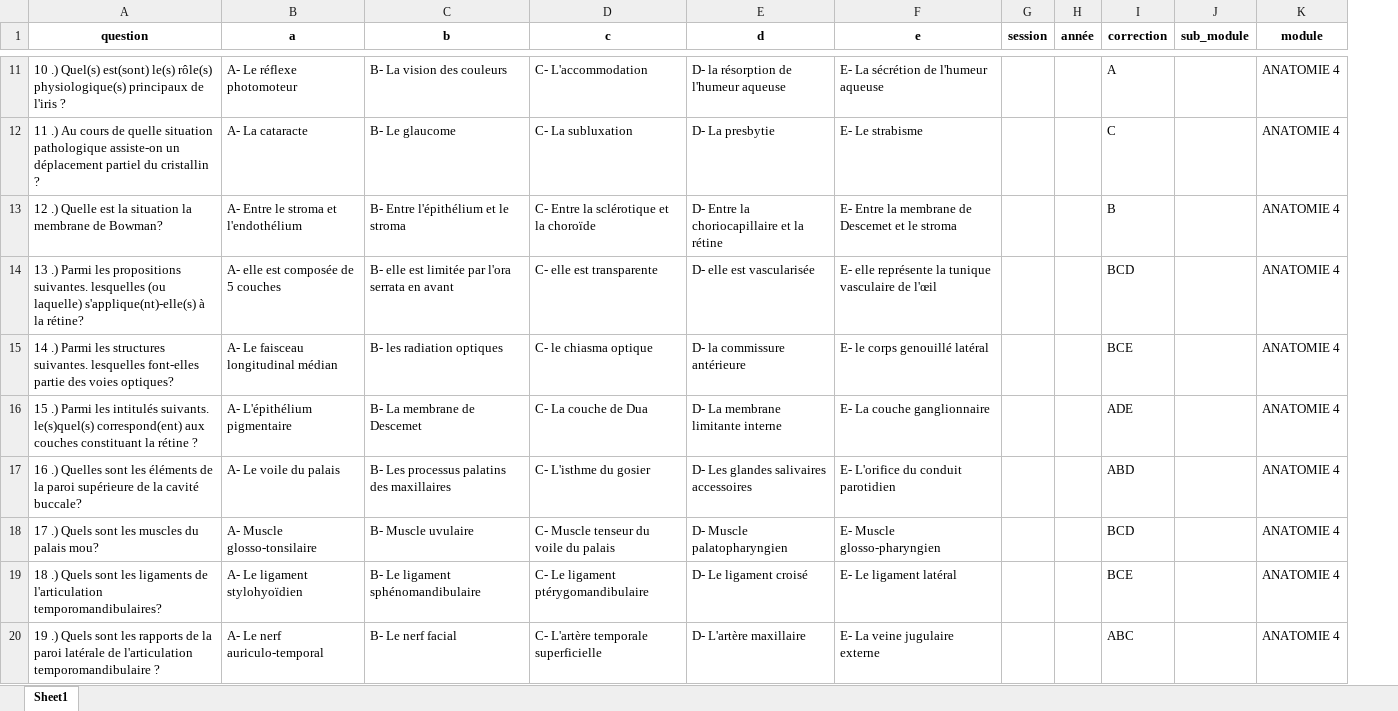
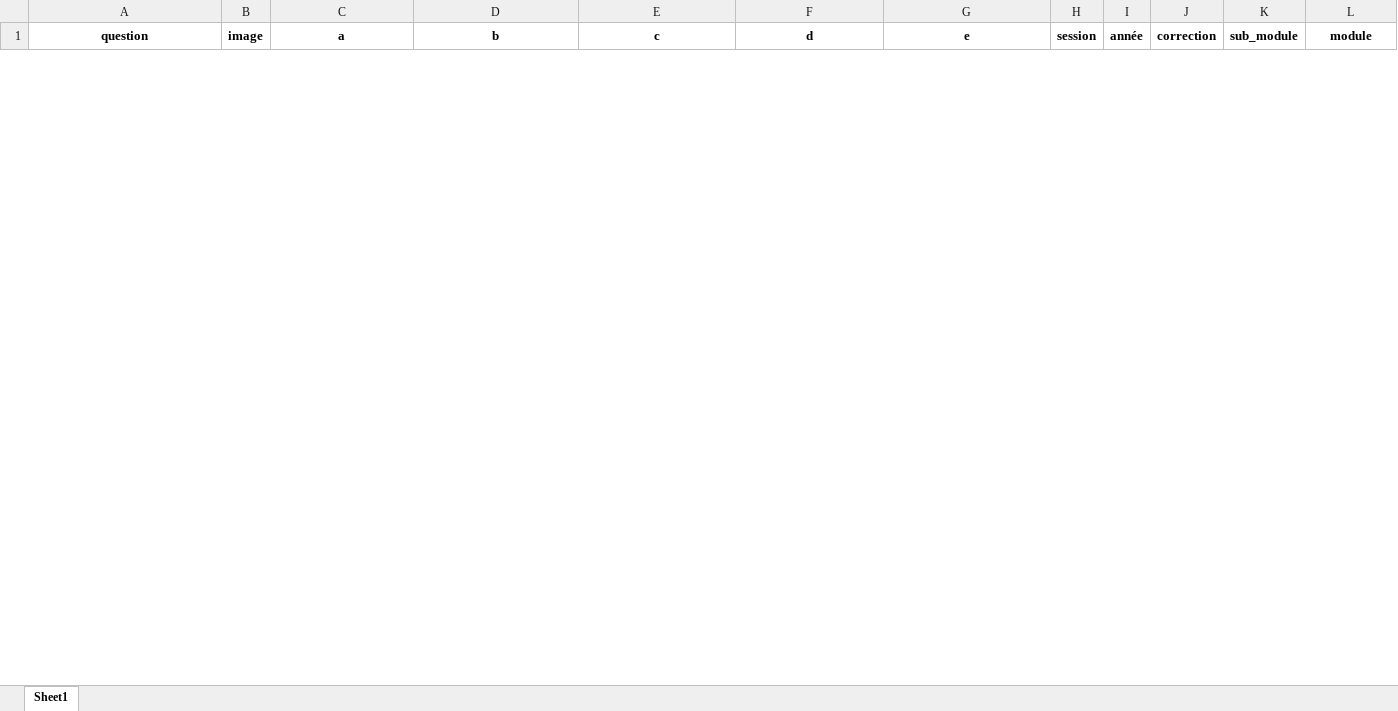
Before and after one commit to Storm98live/QCM-Scraping, an Excel workbook: extracted_data.xlsx, sheet Sheet1, drawn as a sheet; only a part is shown, gaps mark what is left out; values as stored, in another font and other column widths than the file's, no borders; removed rows and columns are numbered as before the commit, all else as after; the diff covers the shown part only; the diff names each change by its address in the sheet, - before the commit and + after, or states it on an @@ line.

```diff
--- a/extracted_data.xlsx (sheet Sheet1)
+++ b/extracted_data.xlsx (sheet Sheet1)
+column B (image), empty
-row 11: 10 .) Quel(s) est(sont) le(s) rôle(s) physiologique(s) principaux de l'iris ? | A- Le réflexe photomoteur | B- La vision des couleurs | C- L'accommodation | D- la résorption de l'humeur aqueuse | E- La sécrétion de l'humeur aqueuse |  |  | A |  | ANATOMIE 4
-row 12: 11 .) Au cours de quelle situation pathologique assiste-on un déplacement partiel du cristallin ? | A- La cataracte | B- Le glaucome | C- La subluxation | D- La presbytie | E- Le strabisme |  |  | C |  | ANATOMIE 4
-row 13: 12 .) Quelle est la situation la membrane de Bowman? | A- Entre le stroma et l'endothélium | B- Entre l'épithélium et le stroma | C- Entre la sclérotique et la choroïde | D- Entre la choriocapillaire et la rétine | E- Entre la membrane de Descemet et le stroma |  |  | B |  | ANATOMIE 4
-row 14: 13 .) Parmi les propositions suivantes. lesquelles (ou laquelle) s'applique(nt)-elle(s) à la rétine? | A- elle est composée de 5 couches | B- elle est limitée par l'ora serrata en avant | C- elle est transparente | D- elle est vascularisée | E- elle représente la tunique vasculaire de l'œil |  |  | BCD |  | ANATOMIE 4
-row 15: 14 .) Parmi les structures suivantes. lesquelles font-elles partie des voies optiques? | A- Le faisceau longitudinal médian | B- les radiation optiques | C- le chiasma optique | D- la commissure antérieure | E- le corps genouillé latéral |  |  | BCE |  | ANATOMIE 4
-row 16: 15 .) Parmi les intitulés suivants. le(s)quel(s) correspond(ent) aux couches constituant la rétine ? | A- L'épithélium pigmentaire | B- La membrane de Descemet | C- La couche de Dua | D- La membrane limitante interne | E- La couche ganglionnaire |  |  | ADE |  | ANATOMIE 4
-row 17: 16 .) Quelles sont les éléments de la paroi supérieure de la cavité buccale? | A- Le voile du palais | B- Les processus palatins des maxillaires | C- L'isthme du gosier | D- Les glandes salivaires accessoires | E- L'orifice du conduit parotidien |  |  | ABD |  | ANATOMIE 4
-row 18: 17 .) Quels sont les muscles du palais mou? | A- Muscle glosso-tonsilaire | B- Muscle uvulaire | C- Muscle tenseur du voile du palais | D- Muscle palatopharyngien | E- Muscle glosso-pharyngien |  |  | BCD |  | ANATOMIE 4
-row 19: 18 .) Quels sont les ligaments de l'articulation temporomandibulaires? | A- Le ligament stylohyoïdien | B- Le ligament sphénomandibulaire | C- Le ligament ptérygomandibulaire | D- Le ligament croisé | E- Le ligament latéral |  |  | BCE |  | ANATOMIE 4
-row 20: 19 .) Quels sont les rapports de la paroi latérale de l'articulation temporomandibulaire ? | A- Le nerf auriculo-temporal | B- Le nerf facial | C- L'artère temporale superficielle | D- L'artère maxillaire | E- La veine jugulaire externe |  |  | ABC |  | ANATOMIE 4
```
Also changed, not shown: 25 added rows and 40 removed rows elsewhere in this sheet, 3 other files.
